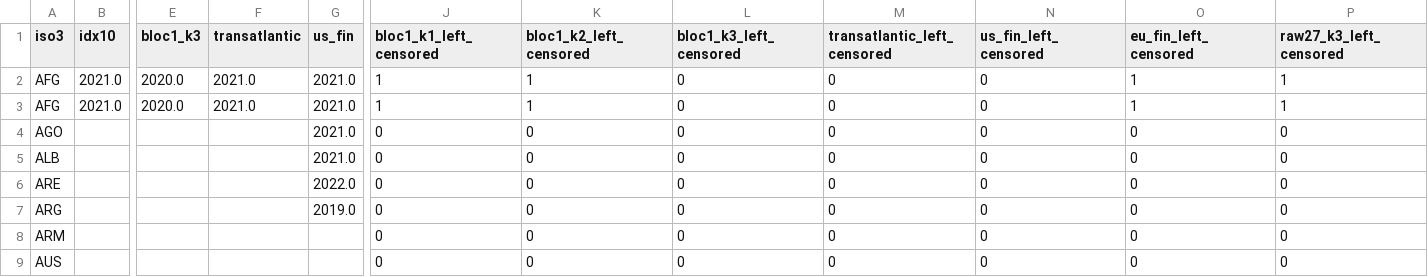
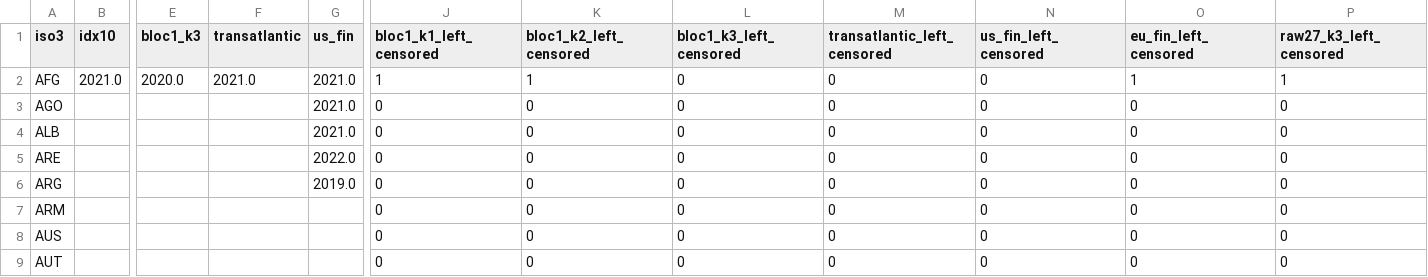
Before and after one commit to simonanana/ACWH-when-the-rails-switch, a CSV file: data/derived/gsdb_treatment_cohorts.csv, drawn as a sheet; only a part is shown, gaps mark what is left out; the shorter side is filled out with more unchanged rows; rows hold the shown columns only; the diff names each change by its address in the sheet, - before the commit and + after, or states it on an @@ line.

Commit message:
Update gsdb_treatment_cohorts.csv

```diff
--- a/data/derived/gsdb_treatment_cohorts.csv
+++ b/data/derived/gsdb_treatment_cohorts.csv
-row 3: AFG | 2021.0 | 2020.0 | 2021.0 | 2021.0 | 1 | 1 | 0 | 0 | 0 | 1 | 1
```
